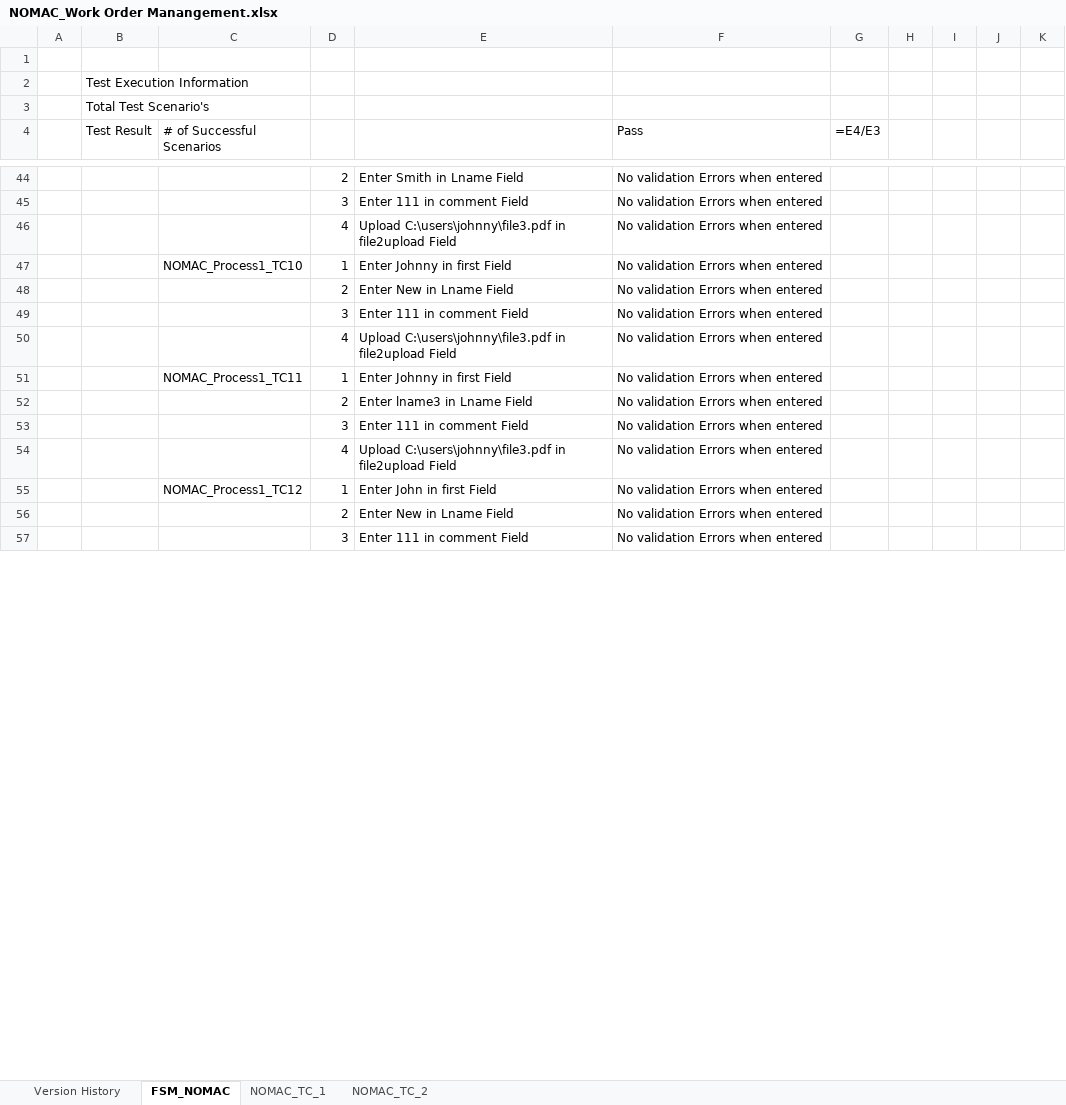
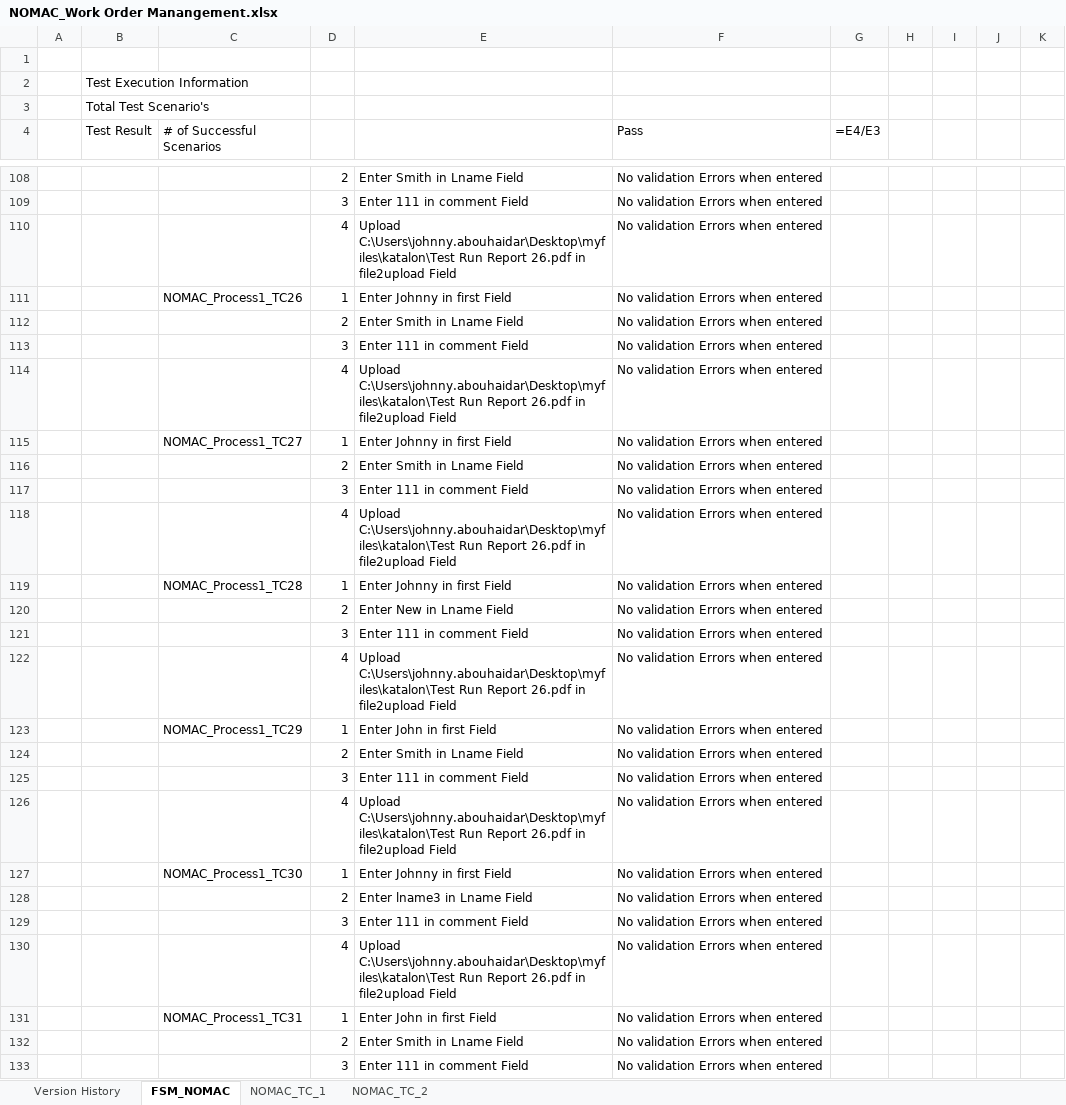
Before and after one commit to johnnyabouhaidar/KatalonKryon, an Excel workbook: NOMAC_Work Order Manangement.xlsx, sheet FSM_NOMAC, drawn as a sheet; only a part is shown, gaps mark what is left out; the shorter side is filled out with more unchanged rows; values as stored, in another font and other column widths than the file's, no cell formats; formulas without a stored value are shown as written; addresses are those after the commit; the diff covers the shown part only; the diff names each change by its address in the sheet, - before the commit and + after, or states it on an @@ line.

```diff
--- a/NOMAC_Work Order Manangement.xlsx (sheet FSM_NOMAC)
+++ b/NOMAC_Work Order Manangement.xlsx (sheet FSM_NOMAC)
-E110: Upload C:\users\johnny\file3.pdf in file2upload…
+E110: Upload C:\Users\johnny.abouhaidar\Desktop\myfiles\katalon\Test Run Report 26.pdf in file2upload…
@@ row 224 moved to row 112: 2 @@
@@ row 181 moved to row 113: 3 @@
+row 114:  |  |  | 4 | Upload C:\Users\johnny.abouhaidar\Desktop\myfiles\katalon\Test Run Report 26.pdf in file2upload Field | No validation Errors when entered
+row 115:  |  | NOMAC_Process1_TC27 | 1 | Enter Johnny in first Field | No validation Errors when entered
@@ row 228 moved to row 116: 2 @@
@@ row 185 moved to row 117: 3 @@
+row 118:  |  |  | 4 | Upload C:\Users\johnny.abouhaidar\Desktop\myfiles\katalon\Test Run Report 26.pdf in file2upload Field | No validation Errors when entered
+row 119:  |  | NOMAC_Process1_TC28 | 1 | Enter Johnny in first Field | No validation Errors when entered
-E122: Upload C:\users\johnny\file3.pdf in file2upload…
+E122: Upload C:\Users\johnny.abouhaidar\Desktop\myfiles\katalon\Test Run Report 26.pdf in file2upload…
+row 123:  |  | NOMAC_Process1_TC29 | 1 | Enter John in first Field | No validation Errors when entered
@@ row 232 moved to row 124: 2 @@
@@ row 189 moved to row 125: 3 @@
+row 126:  |  |  | 4 | Upload C:\Users\johnny.abouhaidar\Desktop\myfiles\katalon\Test Run Report 26.pdf in file2upload Field | No validation Errors when entered
-C127 (# of Successful Scenarios): NOMAC_Process1_TC11
+C127 (# of Successful Scenarios): NOMAC_Process1_TC30
-E130: Upload C:\users\johnny\file3.pdf in file2upload…
+E130: Upload C:\Users\johnny.abouhaidar\Desktop\myfiles\katalon\Test Run Report 26.pdf in file2upload…
-C131 (# of Successful Scenarios): NOMAC_Process1_TC12
+C131 (# of Successful Scenarios): NOMAC_Process1_TC31
@@ row 252 moved to row 132: 2 @@
@@ row 193 moved to row 133: 3 @@
```
Also changed, not shown: 101 added rows, 107 removed rows, 153 moved rows and 52 edited cells elsewhere in this sheet, cell formats, generated_output.xlsx, input_output.xlsx.
